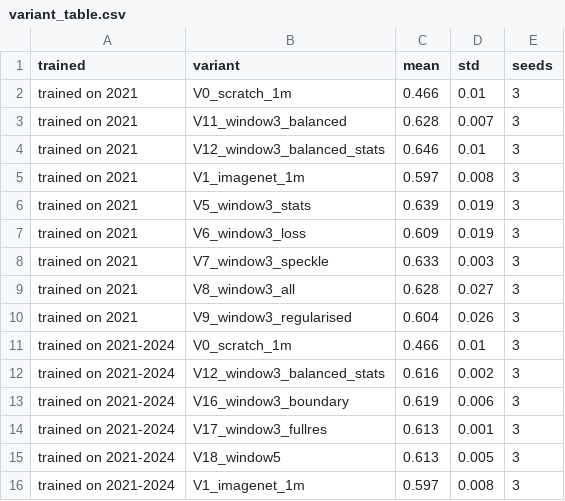
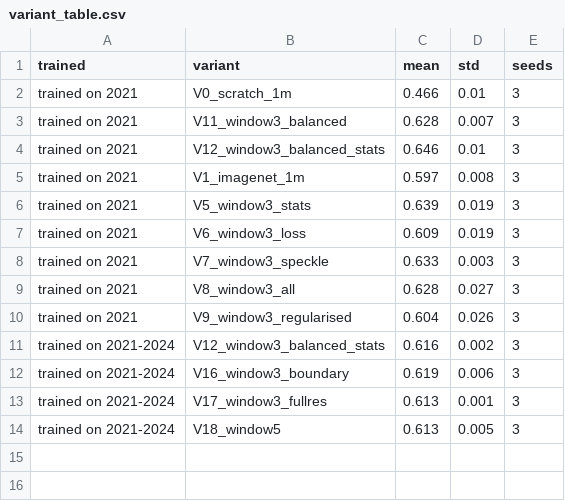
Before and after one commit to AnushkaSDBI/sentinel1-lulc, a CSV file: results/tables/variant_table.csv, drawn as a sheet.

```diff
--- a/results/tables/variant_table.csv
+++ b/results/tables/variant_table.csv
@@ -10,3 +10,2 @@ trained on 2021,V8_window3_all,0.628,0.027,3
 trained on 2021,V9_window3_regularised,0.604,0.026,3
-trained on 2021-2024,V0_scratch_1m,0.466,0.01,3
 trained on 2021-2024,V12_window3_balanced_stats,0.616,0.002,3
@@ -15,2 +14 @@ trained on 2021-2024,V17_window3_fullres,0.613,0.001,3
 trained on 2021-2024,V18_window5,0.613,0.005,3
-trained on 2021-2024,V1_imagenet_1m,0.597,0.008,3
```
Also changed, not shown: results/tables/test_2021.csv, 27 other files.
